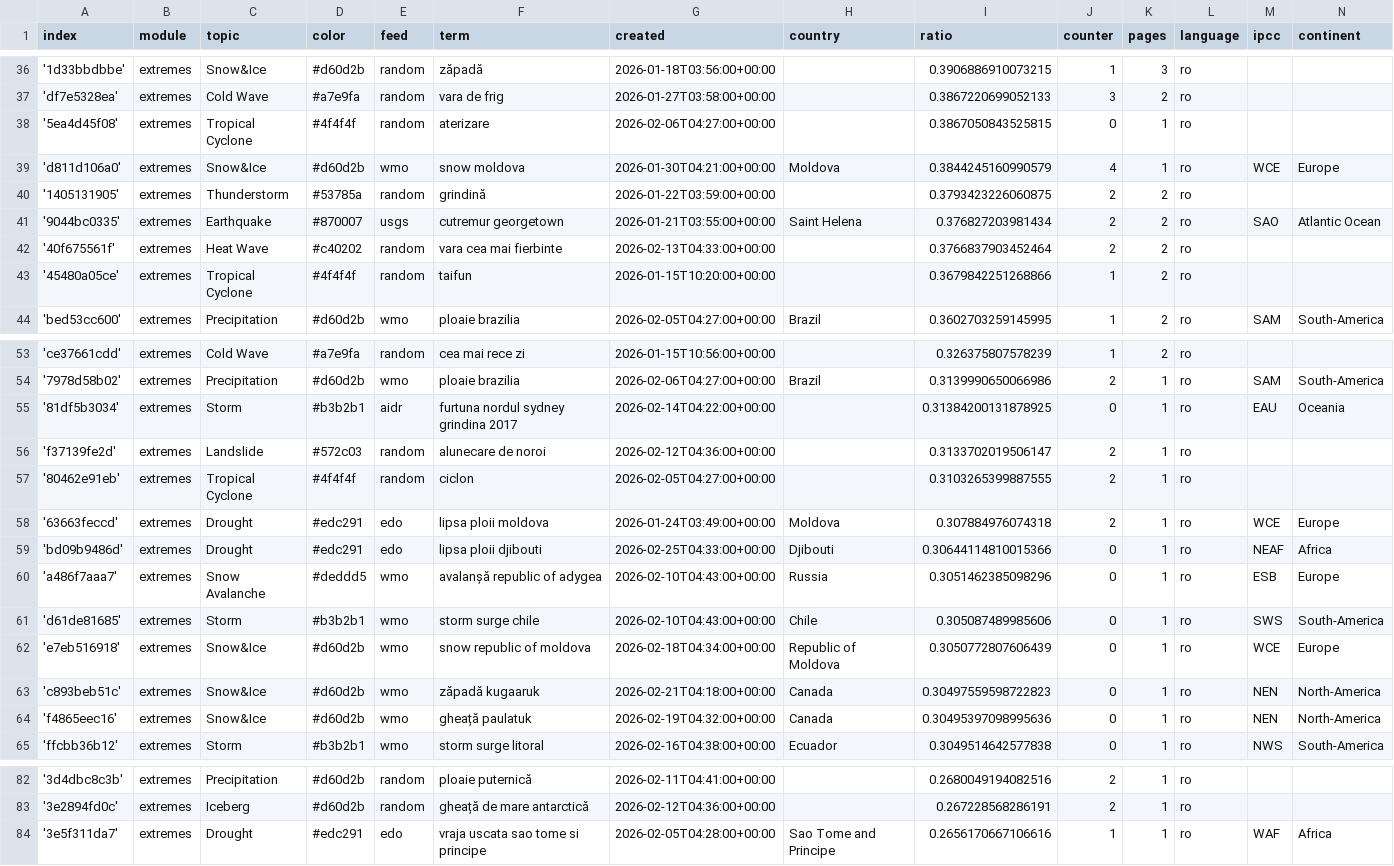
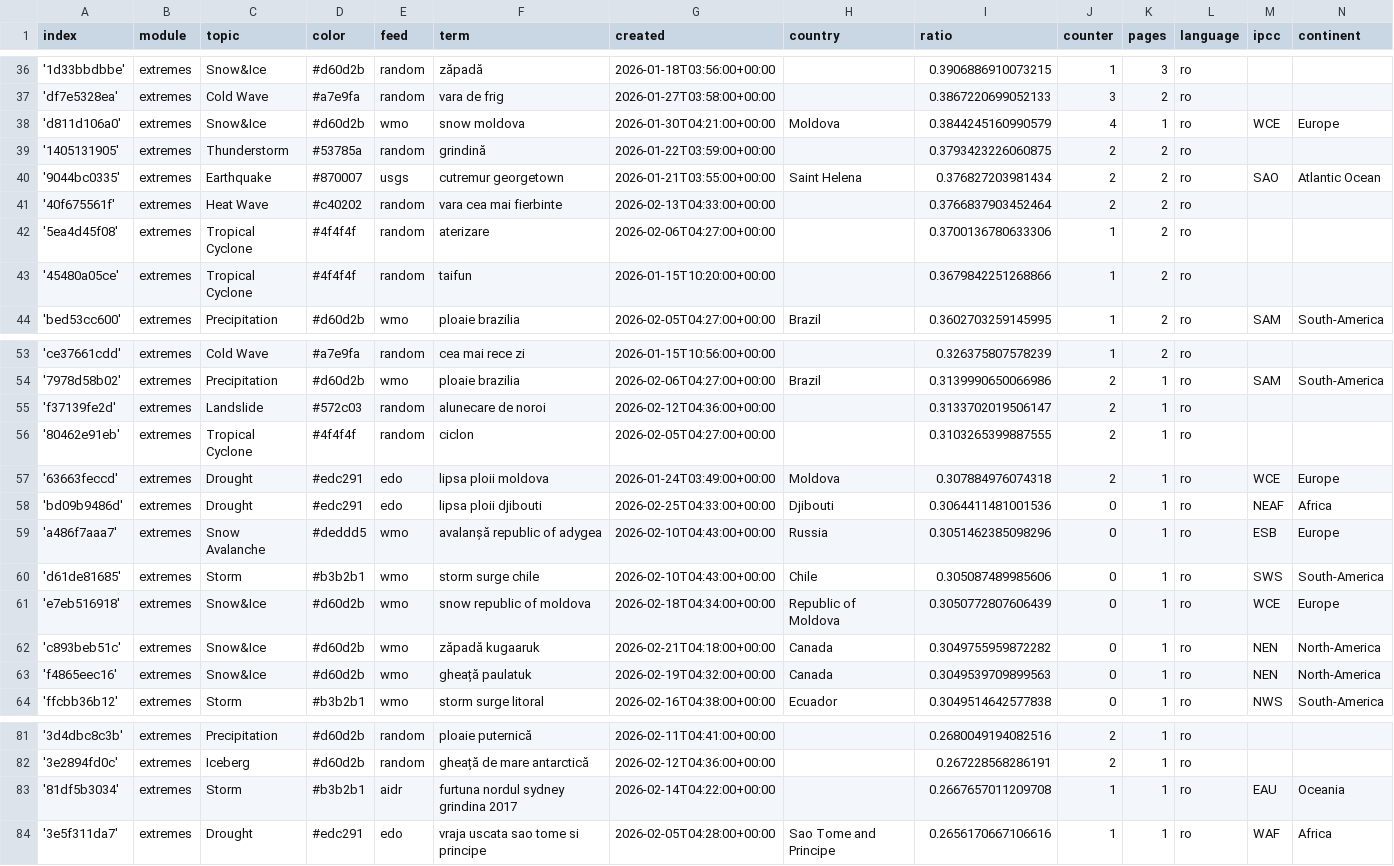
Before and after one commit to TinoH91news/romanianExtremes, a CSV file: terms.csv, drawn as a sheet; only a part is shown, gaps mark what is left out.

```diff
--- a/terms.csv
+++ b/terms.csv
@@ -37,3 +37,2 @@ index,module,topic,color,feed,term,created,country,ratio,counter,pages,language,
 'df7e5328ea',extremes,Cold Wave,#a7e9fa,random,vara de frig,2026-01-27T03:58:00+00:00,,0.3867220699052133,3,2,ro,,
-'5ea4d45f08',extremes,Tropical Cyclone,#4f4f4f,random,aterizare,2026-02-06T04:27:00+00:00,,0.3867050843525815,0,1,ro,,
 'd811d106a0',extremes,Snow&Ice,#d60d2b,wmo,snow moldova,2026-01-30T04:21:00+00:00,Moldova,0.3844245160990579,4,1,ro,WCE,Europe
@@ -42,2 +41,3 @@ index,module,topic,color,feed,term,created,country,ratio,counter,pages,language,
 '40f675561f',extremes,Heat Wave,#c40202,random,vara cea mai fierbinte,2026-02-13T04:33:00+00:00,,0.3766837903452464,2,2,ro,,
+'5ea4d45f08',extremes,Tropical Cyclone,#4f4f4f,random,aterizare,2026-02-06T04:27:00+00:00,,0.3700136780633306,1,2,ro,,
 '45480a05ce',extremes,Tropical Cyclone,#4f4f4f,random,taifun,2026-01-15T10:20:00+00:00,,0.3679842251268866,1,2,ro,,
@@ -54,3 +54,2 @@ index,module,topic,color,feed,term,created,country,ratio,counter,pages,language,
 '7978d58b02',extremes,Precipitation,#d60d2b,wmo,ploaie brazilia,2026-02-06T04:27:00+00:00,Brazil,0.3139990650066986,2,1,ro,SAM,South-America
-'81df5b3034',extremes,Storm,#b3b2b1,aidr,furtuna nordul sydney grindina 2017,2026-02-14T04:22:00+00:00,,0.31384200131878925,0,1,ro,EAU,Oceania
 'f37139fe2d',extremes,Landslide,#572c03,random,alunecare de noroi,2026-02-12T04:36:00+00:00,,0.3133702019506147,2,1,ro,,
@@ -58,3 +57,3 @@ index,module,topic,color,feed,term,created,country,ratio,counter,pages,language,
 '63663feccd',extremes,Drought,#edc291,edo,lipsa ploii moldova,2026-01-24T03:49:00+00:00,Moldova,0.307884976074318,2,1,ro,WCE,Europe
-'bd09b9486d',extremes,Drought,#edc291,edo,lipsa ploii djibouti,2026-02-25T04:33:00+00:00,Djibouti,0.30644114810015366,0,1,ro,NEAF,Africa
+'bd09b9486d',extremes,Drought,#edc291,edo,lipsa ploii djibouti,2026-02-25T04:33:00+00:00,Djibouti,0.3064411481001536,0,1,ro,NEAF,Africa
 'a486f7aaa7',extremes,Snow Avalanche,#deddd5,wmo,avalanșă republic of adygea,2026-02-10T04:43:00+00:00,Russia,0.3051462385098296,0,1,ro,ESB,Europe
@@ -62,4 +61,4 @@ index,module,topic,color,feed,term,created,country,ratio,counter,pages,language,
 'e7eb516918',extremes,Snow&Ice,#d60d2b,wmo,snow republic of moldova,2026-02-18T04:34:00+00:00,Republic of Moldova,0.3050772807606439,0,1,ro,WCE,Europe
-'c893beb51c',extremes,Snow&Ice,#d60d2b,wmo,zăpadă kugaaruk,2026-02-21T04:18:00+00:00,Canada,0.30497559598722823,0,1,ro,NEN,North-America
-'f4865eec16',extremes,Snow&Ice,#d60d2b,wmo,gheață paulatuk,2026-02-19T04:32:00+00:00,Canada,0.30495397098995636,0,1,ro,NEN,North-America
+'c893beb51c',extremes,Snow&Ice,#d60d2b,wmo,zăpadă kugaaruk,2026-02-21T04:18:00+00:00,Canada,0.3049755959872282,0,1,ro,NEN,North-America
+'f4865eec16',extremes,Snow&Ice,#d60d2b,wmo,gheață paulatuk,2026-02-19T04:32:00+00:00,Canada,0.3049539709899563,0,1,ro,NEN,North-America
 'ffcbb36b12',extremes,Storm,#b3b2b1,wmo,storm surge litoral,2026-02-16T04:38:00+00:00,Ecuador,0.3049514642577838,0,1,ro,NWS,South-America
@@ -83,2 +82,3 @@ index,module,topic,color,feed,term,created,country,ratio,counter,pages,language,
 '3e2894fd0c',extremes,Iceberg,#d60d2b,random,gheață de mare antarctică,2026-02-12T04:36:00+00:00,,0.267228568286191,2,1,ro,,
+'81df5b3034',extremes,Storm,#b3b2b1,aidr,furtuna nordul sydney grindina 2017,2026-02-14T04:22:00+00:00,,0.2667657011209708,1,1,ro,EAU,Oceania
 '3e5f311da7',extremes,Drought,#edc291,edo,vraja uscata sao tome si principe,2026-02-05T04:28:00+00:00,Sao Tome and Principe,0.2656170667106616,1,1,ro,WAF,Africa
```
Also changed, not shown: cxsv/news_2026_02.csv.
